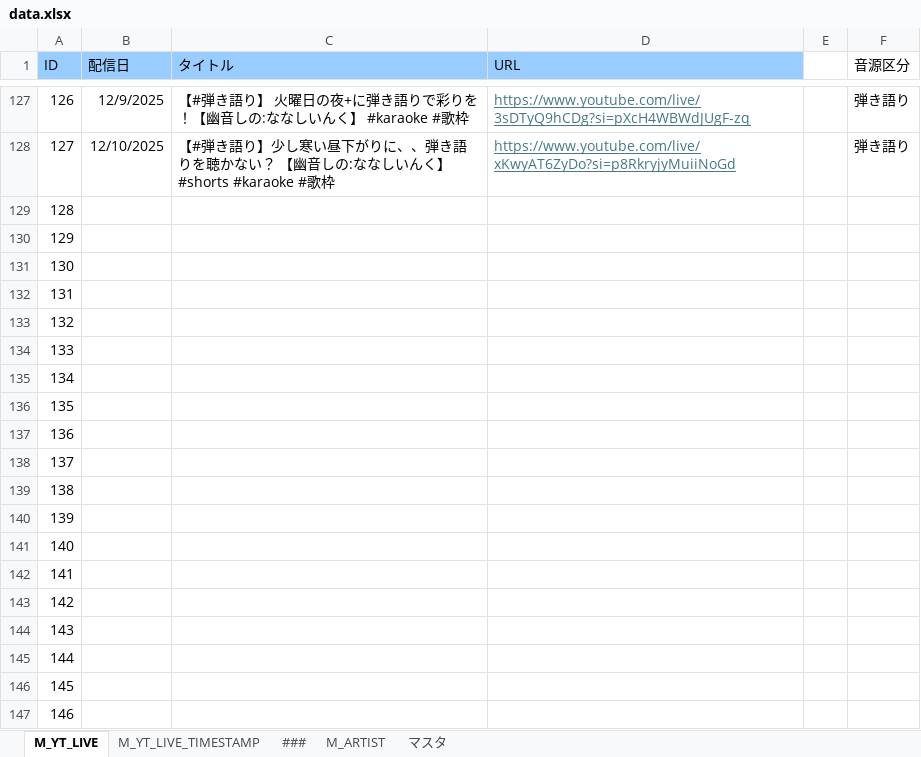
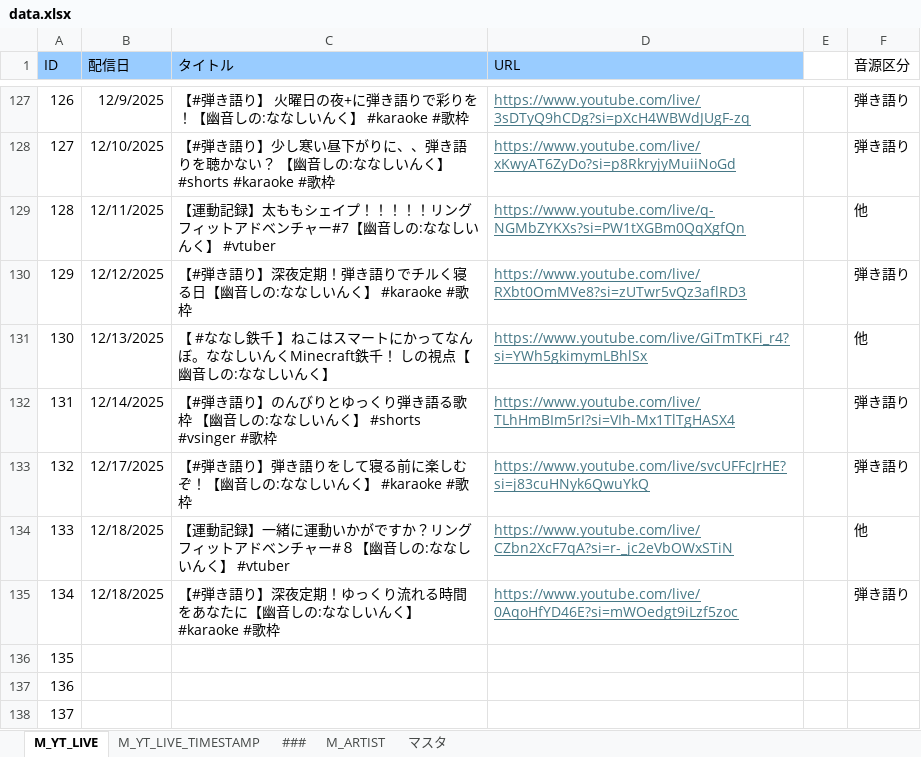
Before and after one commit to kajuen-kajuen/shinoutatime-streamlit, an Excel workbook: data/data.xlsx, sheet M_YT_LIVE, drawn as a sheet; only a part is shown, gaps mark what is left out; the shorter side is filled out with more unchanged rows; values as stored, in another font and other column widths than the file's, no borders; the diff names each change by its address in the sheet, - before the commit and + after, or states it on an @@ line.

```diff
--- a/data/data.xlsx (sheet M_YT_LIVE)
+++ b/data/data.xlsx (sheet M_YT_LIVE)
-B129 (配信日): (empty)
+B129 (配信日): 12/11/2025
-C129 (タイトル): (empty)
+C129 (タイトル): 【運動記録】太ももシェイプ！！！！！リングフィットアドベンチャー#7【幽音しの:ななしいんく】 #vtuber
-D129 (URL): (empty)
+D129 (URL): https://www.youtube.com/live/q-NGMbZYKXs?si=PW1tXGBm0QqXgfQn
-F129 (音源区分): (empty)
+F129 (音源区分): 他
-B130 (配信日): (empty)
+B130 (配信日): 12/12/2025
-C130 (タイトル): (empty)
+C130 (タイトル): 【#弾き語り】深夜定期！弾き語りでチルく寝る日【幽音しの:ななしいんく】 #karaoke #歌枠
-D130 (URL): (empty)
+D130 (URL): https://www.youtube.com/live/RXbt0OmMVe8?si=zUTwr5vQz3aflRD3
-F130 (音源区分): (empty)
+F130 (音源区分): 弾き語り
-B131 (配信日): (empty)
+B131 (配信日): 12/13/2025
-C131 (タイトル): (empty)
+C131 (タイトル): 【 #ななし鉄千 】ねこはスマートにかってなんぼ。ななしいんくMinecraft鉄千！ しの視点【幽音しの:ななしいんく】
-D131 (URL): (empty)
+D131 (URL): https://www.youtube.com/live/GiTmTKFi_r4?si=YWh5gkimymLBhlSx
-F131 (音源区分): (empty)
+F131 (音源区分): 他
-B132 (配信日): (empty)
+B132 (配信日): 12/14/2025
-C132 (タイトル): (empty)
+C132 (タイトル): 【#弾き語り】のんびりとゆっくり弾き語る歌枠 【幽音しの:ななしいんく】 #shorts #vsinger #歌枠
-D132 (URL): (empty)
+D132 (URL): https://www.youtube.com/live/TLhHmBIm5rI?si=VIh-Mx1TlTgHASX4
-F132:F133 (音源区分): (empty)
+F132:F133 (音源区分): 弾き語り
-B133 (配信日): (empty)
+B133 (配信日): 12/17/2025
-C133 (タイトル): (empty)
+C133 (タイトル): 【#弾き語り】弾き語りをして寝る前に楽しむぞ！【幽音しの:ななしいんく】 #karaoke #歌枠
-D133 (URL): (empty)
+D133 (URL): https://www.youtube.com/live/svcUFFcJrHE?si=j83cuHNyk6QwuYkQ
-B134:B135 (配信日): (empty)
+B134:B135 (配信日): 12/18/2025
-C134 (タイトル): (empty)
+C134 (タイトル): 【運動記録】一緒に運動いかがですか？リングフィットアドベンチャー#８【幽音しの:ななしいんく】 #vtuber
-D134 (URL): (empty)
+D134 (URL): https://www.youtube.com/live/CZbn2XcF7qA?si=r-_jc2eVbOWxSTiN
-F134 (音源区分): (empty)
+F134 (音源区分): 他
-C135 (タイトル): (empty)
+C135 (タイトル): 【#弾き語り】深夜定期！ゆっくり流れる時間をあなたに【幽音しの:ななしいんく】 #karaoke #歌枠
-D135 (URL): (empty)
+D135 (URL): https://www.youtube.com/live/0AqoHfYD46E?si=mWOedgt9iLzf5zoc
-F135 (音源区分): (empty)
+F135 (音源区分): 弾き語り
```
Also changed, not shown: sheet M_YT_LIVE_TIMESTAMP, 3 other files.
